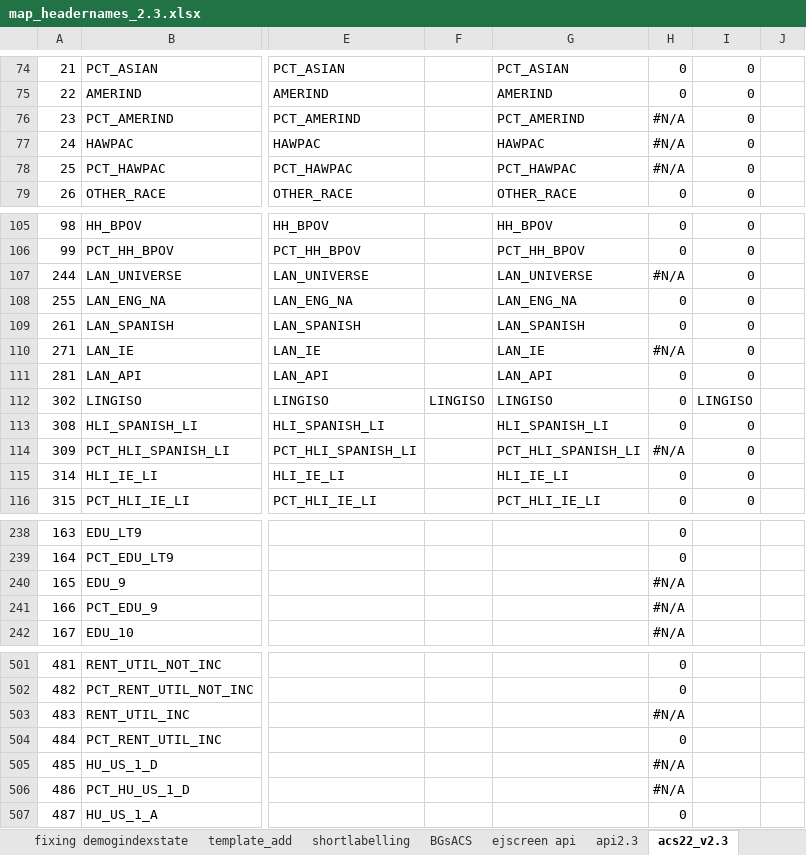
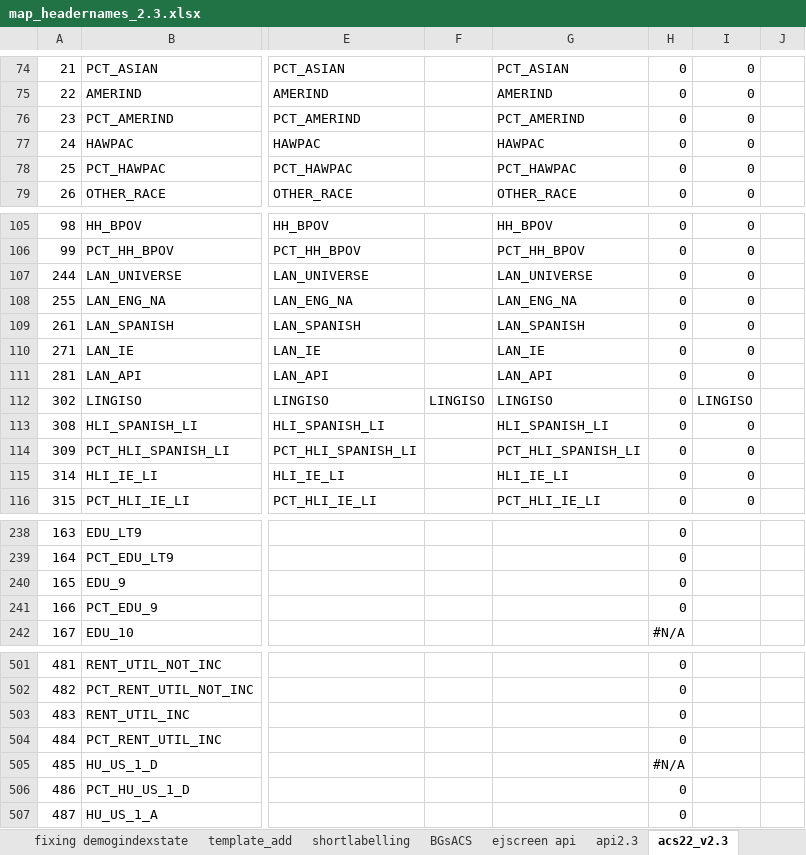
Before and after one commit to USEPA/ejscreen-multisite-open, an Excel workbook: data-raw/map_headernames_2.3.xlsx, sheet acs22_v2.3, drawn as a sheet; only a part is shown, gaps mark what is left out; values as stored, in another font and other column widths than the file's, no cell formats; the diff covers the shown part only; the diff names each change by its address in the sheet, - before the commit and + after, or states it on an @@ line.

```diff
--- a/data-raw/map_headernames_2.3.xlsx (sheet acs22_v2.3)
+++ b/data-raw/map_headernames_2.3.xlsx (sheet acs22_v2.3)
-H76:H78: #N/A
+H76:H78: 0
-H107: #N/A
+H107: 0
-H110: #N/A
+H110: 0
-H114: #N/A
+H114: 0
-H240:H241: #N/A
+H240:H241: 0
-H503: #N/A
+H503: 0
-H506: #N/A
+H506: 0
```
Also changed, not shown: 20 edited cells elsewhere in this sheet, sheet map_headernames, sheet Process Notes, sheet named_strings, cell formats.
